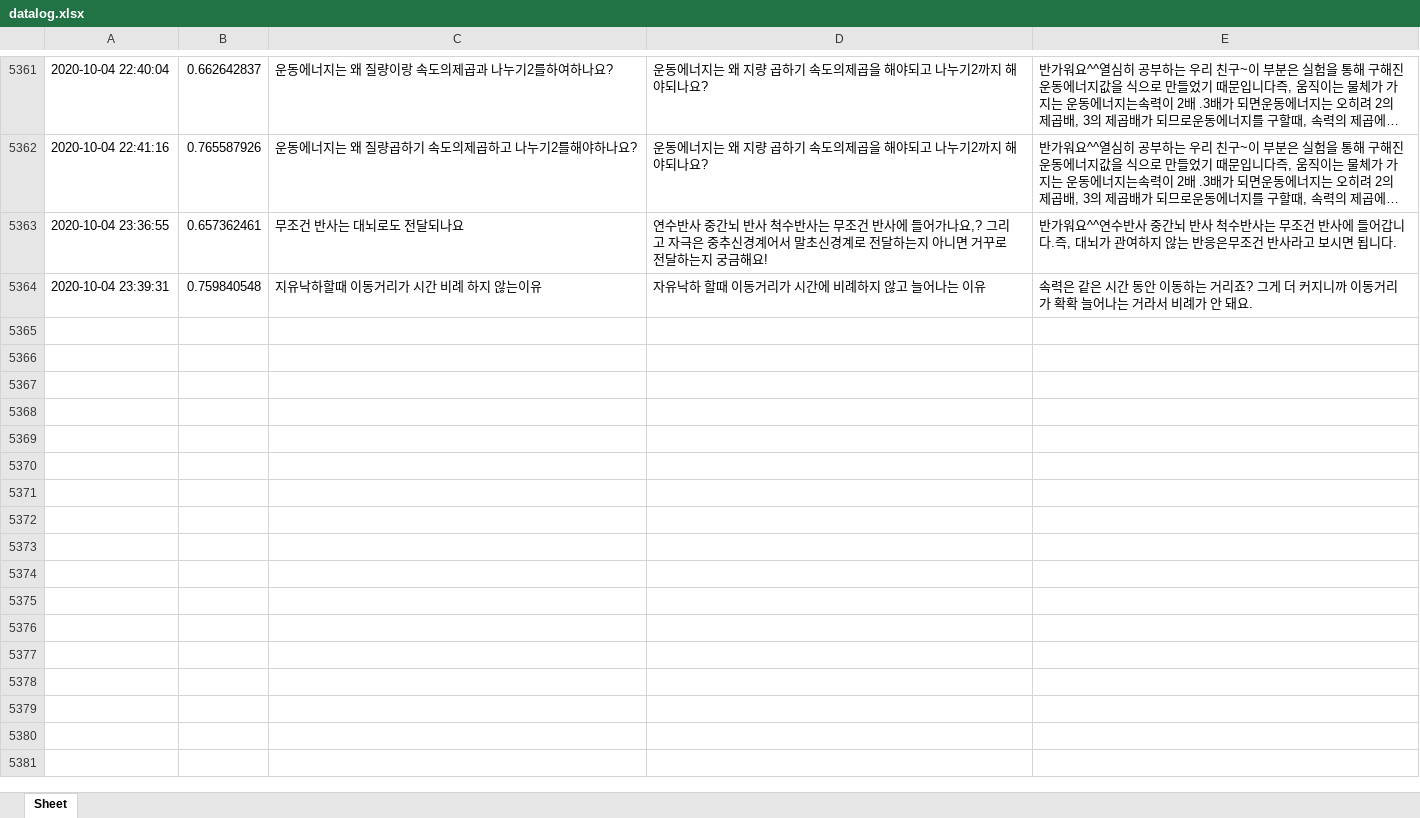
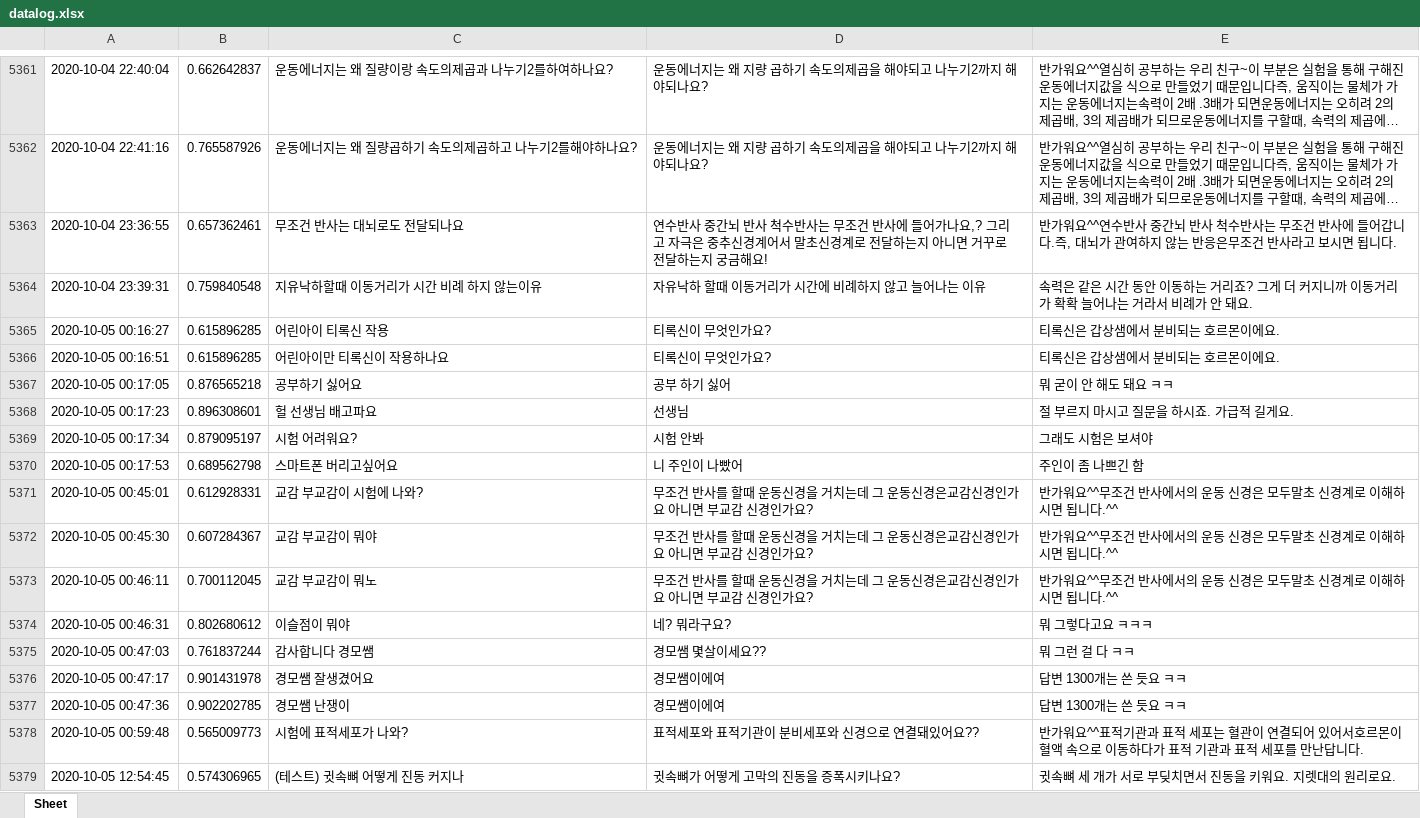
Before and after one commit to kungmo/faq_chatbot_science_3rd, an Excel workbook: data/datalog.xlsx, sheet Sheet, drawn as a sheet; only a part is shown, gaps mark what is left out; long unchanged cells end in …; values as stored, in another font and other column widths than the file's, no borders; the diff names each change by its address in the sheet, - before the commit and + after, or states it on an @@ line.

Commit message:
챗봇 업데이트 13 (챗봇 운영 datalog.xlsx 업데이트 20201005)

```diff
--- a/data/datalog.xlsx (sheet Sheet)
+++ b/data/datalog.xlsx (sheet Sheet)
+row 5365: 2020-10-05 00:16:27 | 0.615896285 | 어린아이 티록신 작용 | 티록신이 무엇인가요? | 티록신은 갑상샘에서 분비되는 호르몬이에요.
+row 5366: 2020-10-05 00:16:51 | 0.615896285 | 어린아이만 티록신이 작용하나요 | 티록신이 무엇인가요? | 티록신은 갑상샘에서 분비되는 호르몬이에요.
+row 5367: 2020-10-05 00:17:05 | 0.876565218 | 공부하기 싫어요 | 공부 하기 싫어 | 뭐 굳이 안 해도 돼요 ㅋㅋ
+row 5368: 2020-10-05 00:17:23 | 0.896308601 | 헐 선생님 배고파요 | 선생님 | 절 부르지 마시고 질문을 하시죠. 가급적 길게요.
+row 5369: 2020-10-05 00:17:34 | 0.879095197 | 시험 어려워요? | 시험 안봐 | 그래도 시험은 보셔야
+row 5370: 2020-10-05 00:17:53 | 0.689562798 | 스마트폰 버리고싶어요 | 니 주인이 나빴어 | 주인이 좀 나쁘긴 함
+row 5371: 2020-10-05 00:45:01 | 0.612928331 | 교감 부교감이 시험에 나와? | 무조건 반사를 할때 운동신경을 거치는데 그 운동신경은교감신경인가요 아니면 부교감 신경인가요? | 반가워요^^무조건 반사에서의 운동 신경은 모두말초 신경계로 이해하시면 됩니다.^^
+row 5372: 2020-10-05 00:45:30 | 0.607284367 | 교감 부교감이 뭐야 | 무조건 반사를 할때 운동신경을 거치는데 그 운동신경은교감신경인가요 아니면 부교감 신경인가요? | 반가워요^^무조건 반사에서의 운동 신경은 모두말초 신경계로 이해하시면 됩니다.^^
+row 5373: 2020-10-05 00:46:11 | 0.700112045 | 교감 부교감이 뭐노 | 무조건 반사를 할때 운동신경을 거치는데 그 운동신경은교감신경인가요 아니면 부교감 신경인가요? | 반가워요^^무조건 반사에서의 운동 신경은 모두말초 신경계로 이해하시면 됩니다.^^
+row 5374: 2020-10-05 00:46:31 | 0.802680612 | 이슬점이 뭐야 | 네? 뭐라구요? | 뭐 그렇다고요 ㅋㅋㅋ
+row 5375: 2020-10-05 00:47:03 | 0.761837244 | 감사합니다 경모쌤 | 경모쌤 몇살이세요?? | 뭐 그런 걸 다 ㅋㅋ
+row 5376: 2020-10-05 00:47:17 | 0.901431978 | 경모쌤 잘생겼어요 | 경모쌤이에여 | 답변 1300개는 쓴 듯요 ㅋㅋ
+row 5377: 2020-10-05 00:47:36 | 0.902202785 | 경모쌤 난쟁이 | 경모쌤이에여 | 답변 1300개는 쓴 듯요 ㅋㅋ
+row 5378: 2020-10-05 00:59:48 | 0.565009773 | 시험에 표적세포가 나와? | 표적세포와 표적기관이 분비세포와 신경으로 연결돼있어요?? | 반가워요^^표적기관과 표적 세포는 혈관이 연결되어 있어서호르몬이 혈액 속으로 이동하다가 표적 기관과 표적 세포를 만난답니다.
+row 5379: 2020-10-05 12:54:45 | 0.574306965 | (테스트) 귓속뼈 어떻게 진동 커지나 | 귓속뼈가 어떻게 고막의 진동을 증폭시키나요? | 귓속뼈 세 개가 서로 부딪치면서 진동을 키워요. 지렛대의 원리로요.
```
Also changed, not shown: 2 other files.
